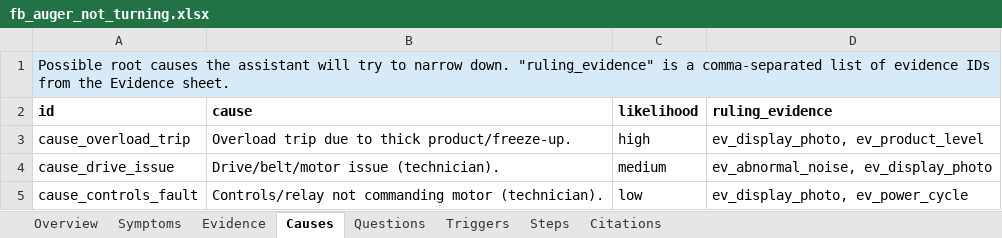
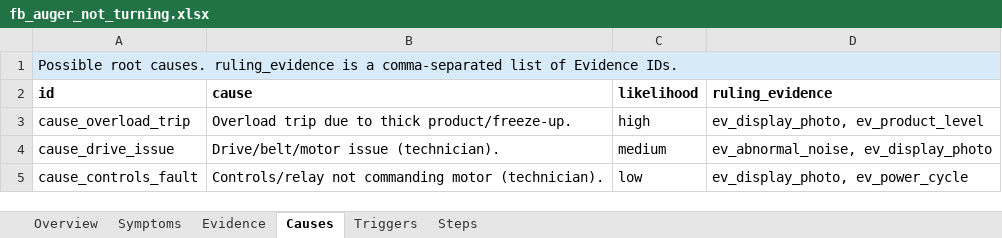
Before and after one commit to elivnjak/spaceman-support, an Excel workbook: import_data/fb_auger_not_turning.xlsx, sheet Causes, drawn as a sheet; values as stored, in another font and other column widths than the file's, no borders; the diff names each change by its address in the sheet, - before the commit and + after, or states it on an @@ line.

```diff
--- a/import_data/fb_auger_not_turning.xlsx (sheet Causes)
+++ b/import_data/fb_auger_not_turning.xlsx (sheet Causes)
-sheet tab: Questions
-sheet tab: Citations
-A1 (id): Possible root causes the assistant will try to narrow down. "ruling_evidence" is a comma-separated list of evidence IDs from the Evidence sheet.
+A1 (id): Possible root causes. ruling_evidence is a comma-separated list of Evidence IDs.
-B1:D1 fill: none
+B1:D1 fill: #D6EAF8
```
Also changed, not shown: sheet Overview, sheet Steps, sheet Evidence, sheet Triggers, sheet Symptoms, import_data/fb_brix_out_of_range.xlsx, import_data/fb_inconsistent_texture_between_sides.xlsx, 27 other files.
